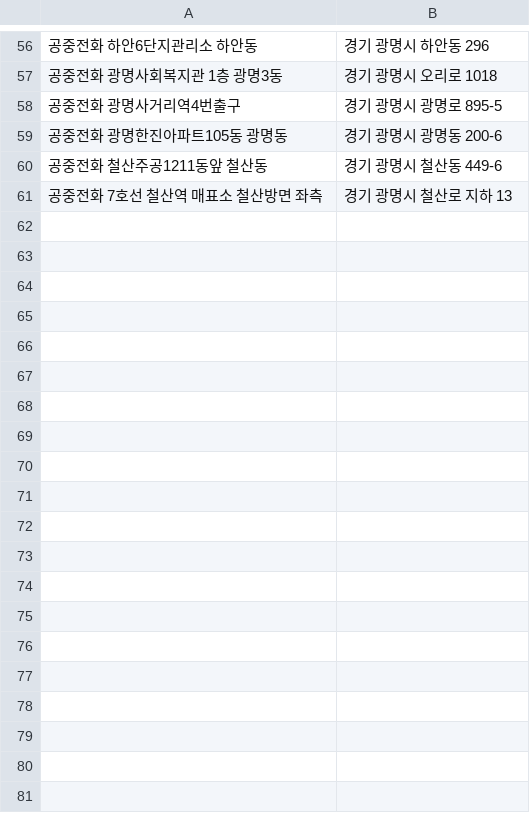
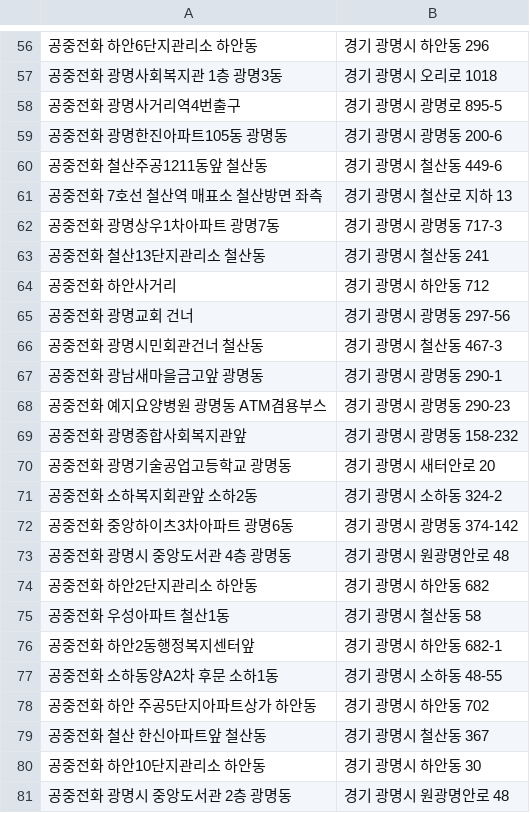
Before and after one commit to ethan528/BBS_Optimal_Position, a CSV file: PPP.csv, drawn as a sheet; only a part is shown, gaps mark what is left out; the diff covers the shown part only.

```diff
--- a/PPP.csv
+++ b/PPP.csv
@@ -61 +61,21 @@
 공중전화 7호선 철산역 매표소 철산방면 좌측,경기 광명시 철산로 지하 13
+공중전화 광명상우1차아파트 광명7동,경기 광명시 광명동 717-3
+공중전화 철산13단지관리소 철산동,경기 광명시 철산동 241
+공중전화 하안사거리,경기 광명시 하안동 712
+공중전화 광명교회 건너,경기 광명시 광명동 297-56
+공중전화 광명시민회관건너 철산동,경기 광명시 철산동 467-3
+공중전화 광남새마을금고앞 광명동,경기 광명시 광명동 290-1
+공중전화 예지요양병원 광명동 ATM겸용부스,경기 광명시 광명동 290-23
+공중전화 광명종합사회복지관앞,경기 광명시 광명동 158-232
+공중전화 광명기술공업고등학교 광명동,경기 광명시 새터안로 20
+공중전화 소하복지회관앞 소하2동,경기 광명시 소하동 324-2
+공중전화 중앙하이츠3차아파트 광명6동,경기 광명시 광명동 374-142
+공중전화 광명시 중앙도서관 4층 광명동,경기 광명시 원광명안로 48
+공중전화 하안2단지관리소 하안동,경기 광명시 하안동 682
+공중전화 우성아파트 철산1동,경기 광명시 철산동 58
+공중전화 하안2동행정복지센터앞,경기 광명시 하안동 682-1
+공중전화 소하동양A2차 후문 소하1동,경기 광명시 소하동 48-55
+공중전화 하안 주공5단지아파트상가 하안동,경기 광명시 하안동 702
+공중전화 철산 한신아파트앞 철산동,경기 광명시 철산동 367
+공중전화 하안10단지관리소 하안동,경기 광명시 하안동 30
+공중전화 광명시 중앙도서관 2층 광명동,경기 광명시 원광명안로 48
```
Also changed, not shown: 11 added rows and 1 removed row elsewhere in this file, 1 other file.
